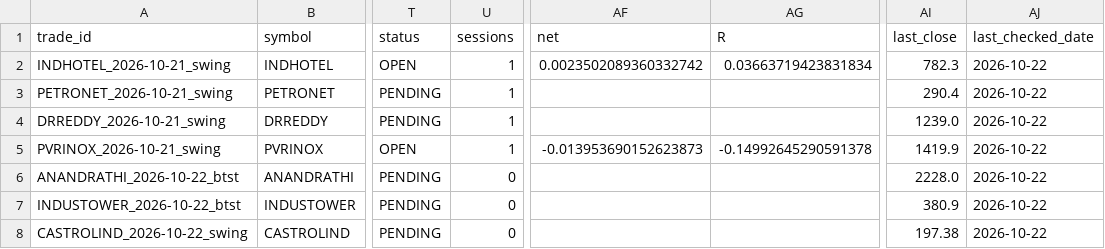
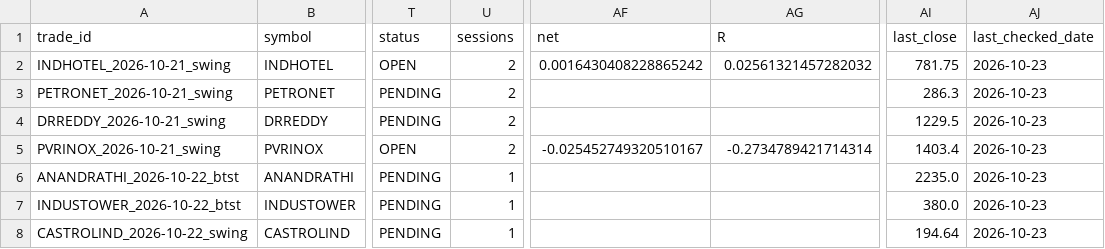
Before and after one commit to spy15007-arch/nifty-scnr, a CSV file: tracking/trades.csv, drawn as a sheet; only a part is shown, gaps mark what is left out; the diff names each change by its address in the sheet, - before the commit and + after, or states it on an @@ line.

```diff
--- a/tracking/trades.csv
+++ b/tracking/trades.csv
-U2:U5 (sessions): 1
+U2:U5 (sessions): 2
-AF2 (net): 0.0023502089360332742
+AF2 (net): 0.0016430408228865242
-AG2 (R): 0.03663719423831834
+AG2 (R): 0.02561321457282032
-AI2 (last_close): 782.3
+AI2 (last_close): 781.75
-AJ2:AJ8 (last_checked_date): 2026-10-22
+AJ2:AJ8 (last_checked_date): 2026-10-23
-AI3 (last_close): 290.4
+AI3 (last_close): 286.3
-AI4 (last_close): 1239.0
+AI4 (last_close): 1229.5
-AF5 (net): -0.013953690152623873
+AF5 (net): -0.025452749320510167
-AG5 (R): -0.14992645290591378
+AG5 (R): -0.2734789421714314
-AI5 (last_close): 1419.9
+AI5 (last_close): 1403.4
-U6:U8 (sessions): 0
+U6:U8 (sessions): 1
-AI6 (last_close): 2228.0
+AI6 (last_close): 2235.0
-AI7 (last_close): 380.9
+AI7 (last_close): 380.0
-AI8 (last_close): 197.38
+AI8 (last_close): 194.64
```
Also changed, not shown: 8 other files.
